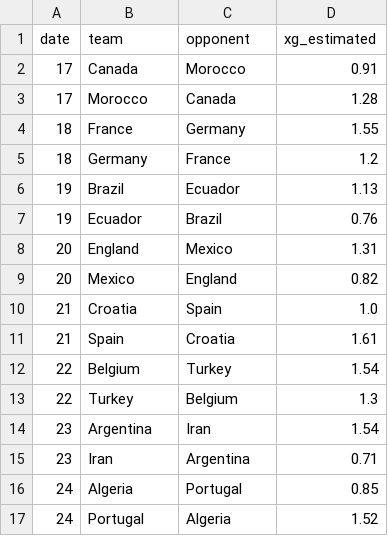
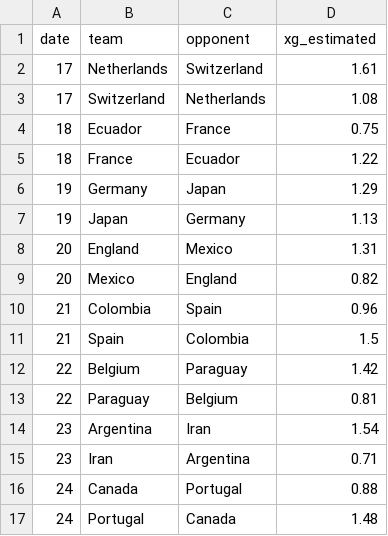
Before and after one commit to vikiii22/Mundial2026, a CSV file: data/xg_preds_sweet16_dav_gpo.csv, drawn as a sheet.

```diff
--- a/data/xg_preds_sweet16_dav_gpo.csv
+++ b/data/xg_preds_sweet16_dav_gpo.csv
@@ -1,17 +1,17 @@
 date,team,opponent,xg_estimated
-17,Canada,Morocco,0.91
-17,Morocco,Canada,1.28
-18,France,Germany,1.55
-18,Germany,France,1.2
-19,Brazil,Ecuador,1.13
-19,Ecuador,Brazil,0.76
+17,Netherlands,Switzerland,1.61
+17,Switzerland,Netherlands,1.08
+18,Ecuador,France,0.75
+18,France,Ecuador,1.22
+19,Germany,Japan,1.29
+19,Japan,Germany,1.13
 20,England,Mexico,1.31
 20,Mexico,England,0.82
-21,Croatia,Spain,1.0
-21,Spain,Croatia,1.61
-22,Belgium,Turkey,1.54
-22,Turkey,Belgium,1.3
+21,Colombia,Spain,0.96
+21,Spain,Colombia,1.5
+22,Belgium,Paraguay,1.42
+22,Paraguay,Belgium,0.81
 23,Argentina,Iran,1.54
 23,Iran,Argentina,0.71
-24,Algeria,Portugal,0.85
-24,Portugal,Algeria,1.52
+24,Canada,Portugal,0.88
+24,Portugal,Canada,1.48
```
Also changed, not shown: data/xg_preds_elite8_dav_gpo.csv, data/xg_preds_elite8_gemaldini.csv, 21 other files.
